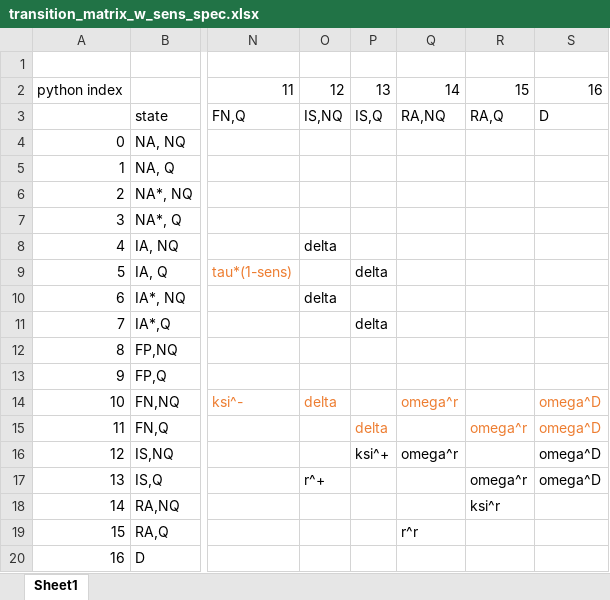
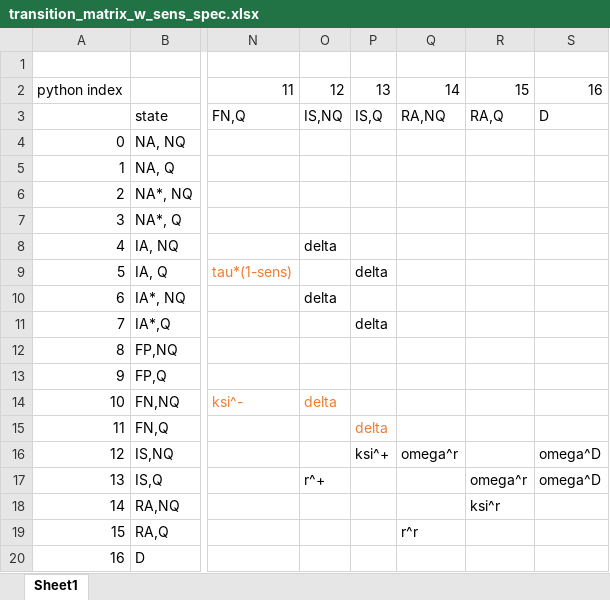
Before and after one commit to lauri-neuvonen/BHM_Covid_Testing, an Excel workbook: documentation/transition_matrix_w_sens_spec.xlsx, sheet Sheet1, drawn as a sheet; only a part is shown, gaps mark what is left out; values as stored, in another font and other column widths than the file's, no borders; the diff names each change by its address in the sheet, - before the commit and + after, or states it on an @@ line.

Commit message:
Fixed falsed negative transitions: cannot go to recovered or dead straight from this state

```diff
--- a/documentation/transition_matrix_w_sens_spec.xlsx (sheet Sheet1)
+++ b/documentation/transition_matrix_w_sens_spec.xlsx (sheet Sheet1)
-Q14: omega^r
+Q14: (empty)
-S14:S15: omega^D
+S14:S15: (empty)
-R15: omega^r
+R15: (empty)
```
Also changed, not shown: 2 other files.
